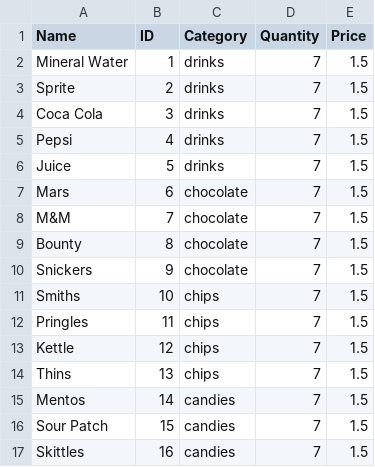
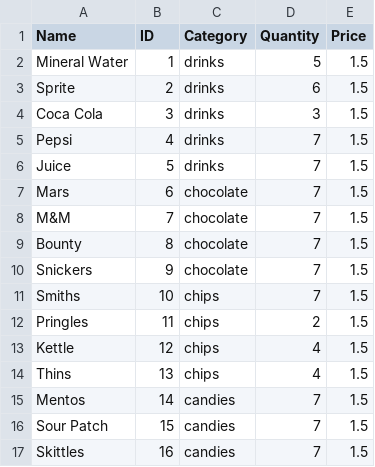
Before and after one commit to Yc2557/VendingMachine, a CSV file: app/src/main/reports/inventory_report.csv, drawn as a sheet.

```diff
--- a/app/src/main/reports/inventory_report.csv
+++ b/app/src/main/reports/inventory_report.csv
@@ -1,5 +1,5 @@
 Name,ID,Category,Quantity,Price
-Mineral Water,1,drinks,7,1.5
-Sprite,2,drinks,7,1.5
-Coca Cola,3,drinks,7,1.5
+Mineral Water,1,drinks,5,1.5
+Sprite,2,drinks,6,1.5
+Coca Cola,3,drinks,3,1.5
 Pepsi,4,drinks,7,1.5
@@ -11,5 +11,5 @@ Snickers,9,chocolate,7,1.5
 Smiths,10,chips,7,1.5
-Pringles,11,chips,7,1.5
-Kettle,12,chips,7,1.5
-Thins,13,chips,7,1.5
+Pringles,11,chips,2,1.5
+Kettle,12,chips,4,1.5
+Thins,13,chips,4,1.5
 Mentos,14,candies,7,1.5
```
Also changed, not shown: 45 other files.
